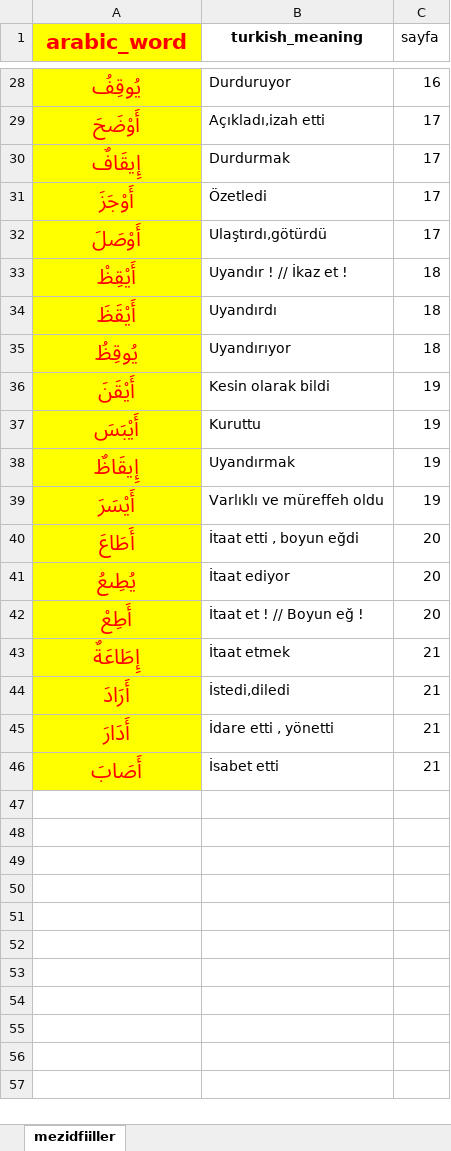
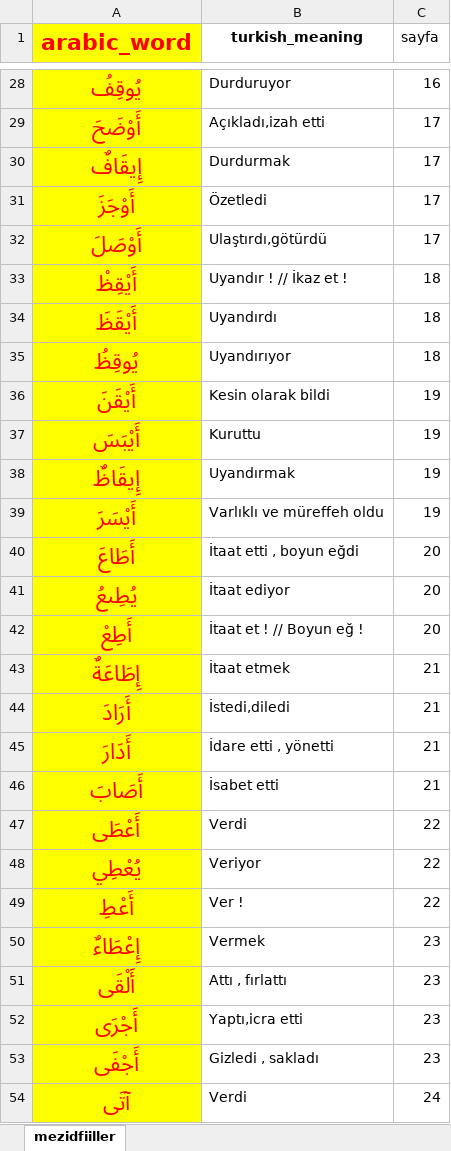
Before and after one commit to YZOKUMUS/ARABIC, an Excel workbook: mezidfiiller.xlsx, sheet mezidfiiller, drawn as a sheet; only a part is shown, gaps mark what is left out; values as stored, in another font and other column widths than the file's, no borders; the diff covers the shown part only; the diff names each change by its address in the sheet, - before the commit and + after, or states it on an @@ line.

```diff
--- a/mezidfiiller.xlsx (sheet mezidfiiller)
+++ b/mezidfiiller.xlsx (sheet mezidfiiller)
@@ A1:A46 text size: larger @@
+row 47: أَعْطَى | Verdi | 22
+row 48: يُعْطِي | Veriyor | 22
+row 49: أَعْطِ | Ver ! | 22
+row 50: إِعْطَاءٌ | Vermek | 23
+row 51: أَلْقَى | Attı , fırlattı | 23
+row 52: أَجْرَى | Yaptı,icra etti | 23
+row 53: أَجْفَى | Gizledi , sakladı | 23
+row 54: آتَى | Verdi | 24
```
Also changed, not shown: 12 added rows and cell formats elsewhere in this sheet, 46 other files.
